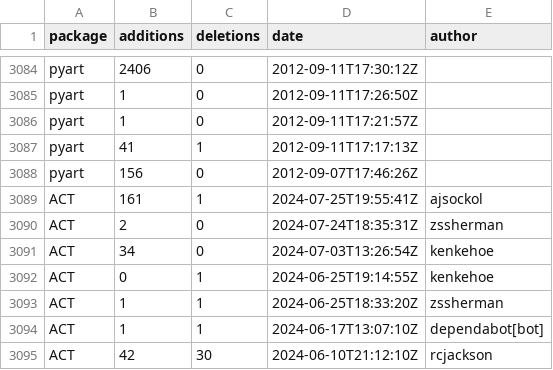
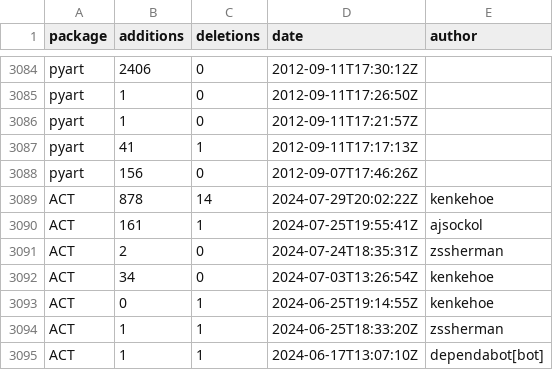
Before and after one commit to mgrover1/test-metrics, a CSV file: data/github_commits.csv, drawn as a sheet; only a part is shown, gaps mark what is left out; the shorter side is filled out with more unchanged rows.

```diff
--- a/data/github_commits.csv
+++ b/data/github_commits.csv
@@ -3088,2 +3088,3 @@ pyart,41,1,2012-09-11T17:17:13Z,
 pyart,156,0,2012-09-07T17:46:26Z,
+ACT,878,14,2024-07-29T20:02:22Z,kenkehoe
 ACT,161,1,2024-07-25T19:55:41Z,ajsockol
```
Also changed, not shown: data/conda_stats.csv, data/github_issues.csv, 12 other files.
